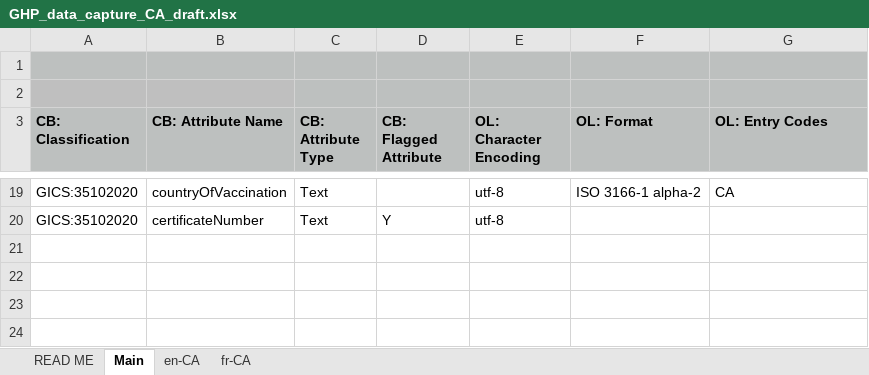
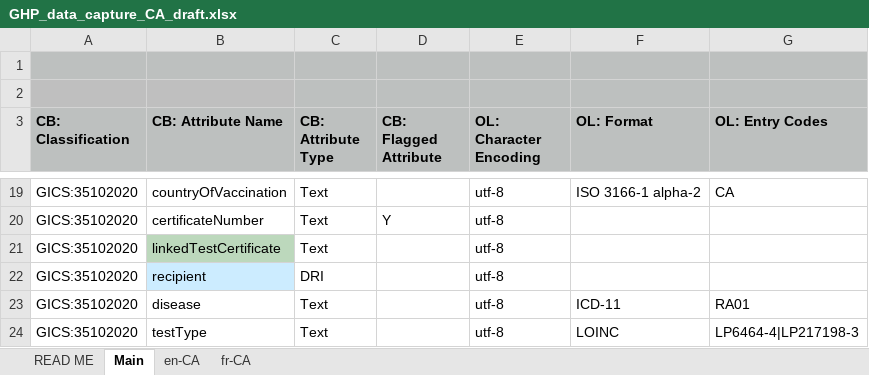
Before and after one commit to trustoverip/ghp-paper-creds, an Excel workbook: examples/GHP_data_capture_CA_draft.xlsx, sheet Main, drawn as a sheet; only a part is shown, gaps mark what is left out; values as stored, in another font and other column widths than the file's, no borders; the diff covers the shown part only; the diff names each change by its address in the sheet, - before the commit and + after, or states it on an @@ line.

Commit message:
Adding Antigen Test fields
Signed-off-by: Vitor Pamplona <vitor@vitorpamplona.com>

```diff
--- a/examples/GHP_data_capture_CA_draft.xlsx (sheet Main)
+++ b/examples/GHP_data_capture_CA_draft.xlsx (sheet Main)
+row 21: GICS:35102020 | linkedTestCertificate | Text |  | utf-8
+row 22: GICS:35102020 | recipient | DRI |  | utf-8
+row 23: GICS:35102020 | disease | Text |  | utf-8 | ICD-11 | RA01
+row 24: GICS:35102020 | testType | Text |  | utf-8 | LOINC | LP6464-4|LP217198-3
```
Also changed, not shown: 9 added rows and 2 edited cells elsewhere in this sheet, sheet en-CA, sheet fr-CA, sheet READ ME.
